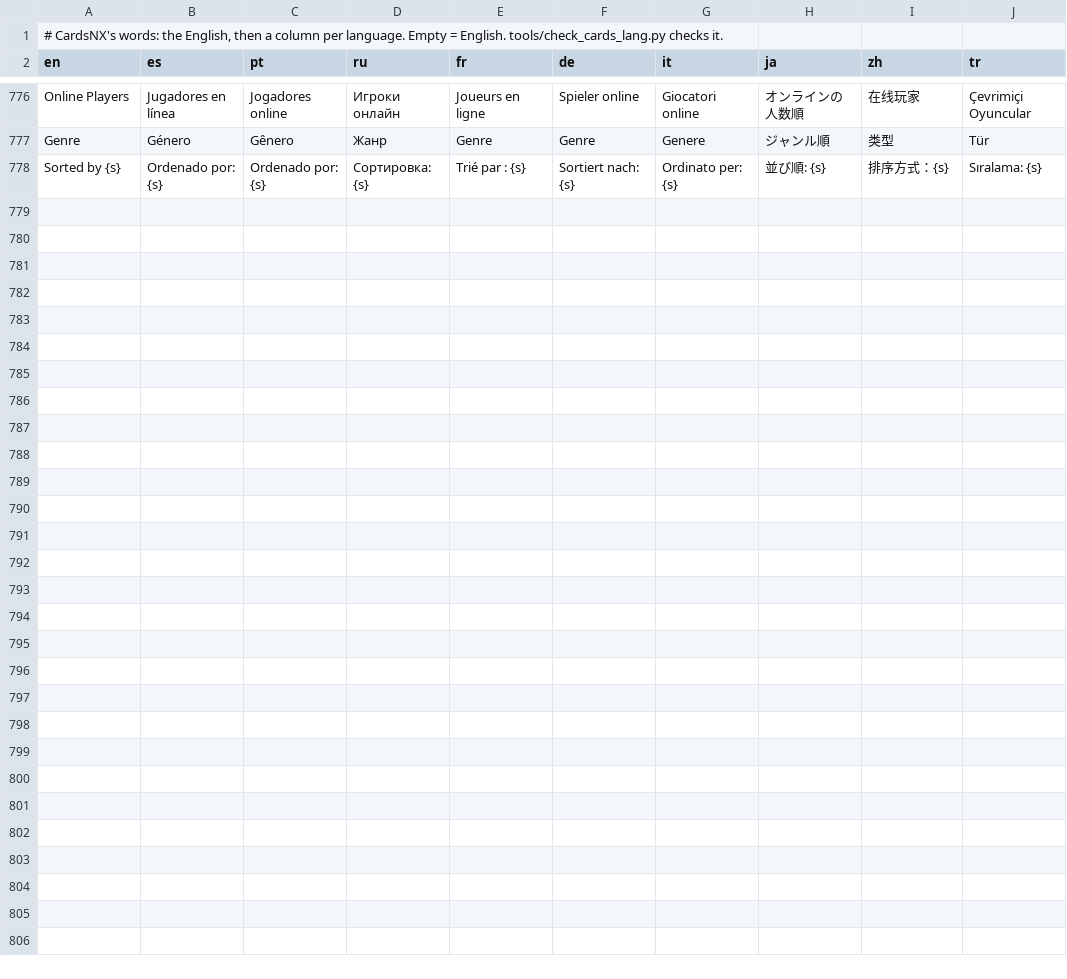
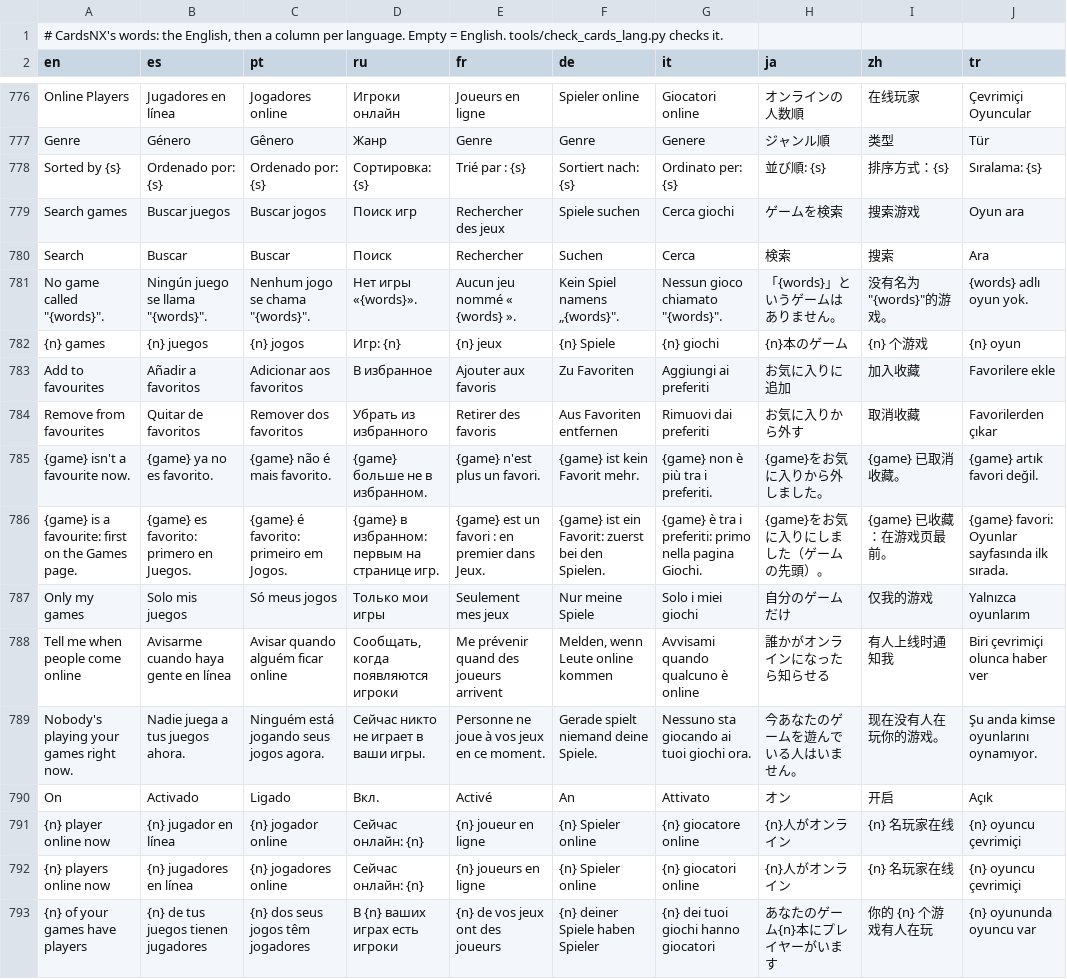
Before and after one commit to reixa-forge/homenx, a TSV file: projects/cards/romfs/lang.tsv, drawn as a sheet; only a part is shown, gaps mark what is left out; the diff names each change by its address in the sheet, - before the commit and + after, or states it on an @@ line.

```diff
--- a/projects/cards/romfs/lang.tsv
+++ b/projects/cards/romfs/lang.tsv
+row 779: Search games | Buscar juegos | Buscar jogos | Поиск игр | Rechercher des jeux | Spiele suchen | Cerca giochi | ゲームを検索 | 搜索游戏 | Oyun ara
+row 780: Search | Buscar | Buscar | Поиск | Rechercher | Suchen | Cerca | 検索 | 搜索 | Ara
+row 781: No game called "{words}". | Ningún juego se llama "{words}". | Nenhum jogo se chama "{words}". | Нет игры «{words}». | Aucun jeu nommé « {words} ». | Kein Spiel namens „{words}". | Nessun gioco chiamato "{words}". | 「{words}」というゲームはありません。 | 没有名为"{words}"的游戏。 | {words} adlı oyun yok.
+row 782: {n} games | {n} juegos | {n} jogos | Игр: {n} | {n} jeux | {n} Spiele | {n} giochi | {n}本のゲーム | {n} 个游戏 | {n} oyun
+row 783: Add to favourites | Añadir a favoritos | Adicionar aos favoritos | В избранное | Ajouter aux favoris | Zu Favoriten | Aggiungi ai preferiti | お気に入りに追加 | 加入收藏 | Favorilere ekle
+row 784: Remove from favourites | Quitar de favoritos | Remover dos favoritos | Убрать из избранного | Retirer des favoris | Aus Favoriten entfernen | Rimuovi dai preferiti | お気に入りから外す | 取消收藏 | Favorilerden çıkar
+row 785: {game} isn't a favourite now. | {game} ya no es favorito. | {game} não é mais favorito. | {game} больше не в избранном. | {game} n'est plus un favori. | {game} ist kein Favorit mehr. | {game} non è più tra i preferiti. | {game}をお気に入りから外しました。 | {game} 已取消收藏。 | {game} artık favori değil.
+row 786: {game} is a favourite: first on the Games page. | {game} es favorito: primero en Juegos. | {game} é favorito: primeiro em Jogos. | {game} в избранном: первым на странице игр. | {game} est un favori : en premier dans Jeux. | {game} ist ein Favorit: zuerst bei den Spielen. | {game} è tra i preferiti: primo nella pagina Giochi. | {game}をお気に入りにしました（ゲームの先頭）。 | {game} 已收藏：在游戏页最前。 | {game} favori: Oyunlar sayfasında ilk sırada.
+row 787: Only my games | Solo mis juegos | Só meus jogos | Только мои игры | Seulement mes jeux | Nur meine Spiele | Solo i miei giochi | 自分のゲームだけ | 仅我的游戏 | Yalnızca oyunlarım
+row 788: Tell me when people come online | Avisarme cuando haya gente en línea | Avisar quando alguém ficar online | Сообщать, когда появляются игроки | Me prévenir quand des joueurs arrivent | Melden, wenn Leute online kommen | Avvisami quando qualcuno è online | 誰かがオンラインになったら知らせる | 有人上线时通知我 | Biri çevrimiçi olunca haber ver
+row 789: Nobody's playing your games right now. | Nadie juega a tus juegos ahora. | Ninguém está jogando seus jogos agora. | Сейчас никто не играет в ваши игры. | Personne ne joue à vos jeux en ce moment. | Gerade spielt niemand deine Spiele. | Nessuno sta giocando ai tuoi giochi ora. | 今あなたのゲームを遊んでいる人はいません。 | 现在没有人在玩你的游戏。 | Şu anda kimse oyunlarını oynamıyor.
+row 790: On | Activado | Ligado | Вкл. | Activé | An | Attivato | オン | 开启 | Açık
+row 791: {n} player online now | {n} jugador en línea | {n} jogador online | Сейчас онлайн: {n} | {n} joueur en ligne | {n} Spieler online | {n} giocatore online | {n}人がオンライン | {n} 名玩家在线 | {n} oyuncu çevrimiçi
+row 792: {n} players online now | {n} jugadores en línea | {n} jogadores online | Сейчас онлайн: {n} | {n} joueurs en ligne | {n} Spieler online | {n} giocatori online | {n}人がオンライン | {n} 名玩家在线 | {n} oyuncu çevrimiçi
+row 793: {n} of your games have players | {n} de tus juegos tienen jugadores | {n} dos seus jogos têm jogadores | В {n} ваших играх есть игроки | {n} de vos jeux ont des joueurs | {n} deiner Spiele haben Spieler | {n} dei tuoi giochi hanno giocatori | あなたのゲーム{n}本にプレイヤーがいます | 你的 {n} 个游戏有人在玩 | {n} oyununda oyuncu var
```
Also changed, not shown: 5 other files.
